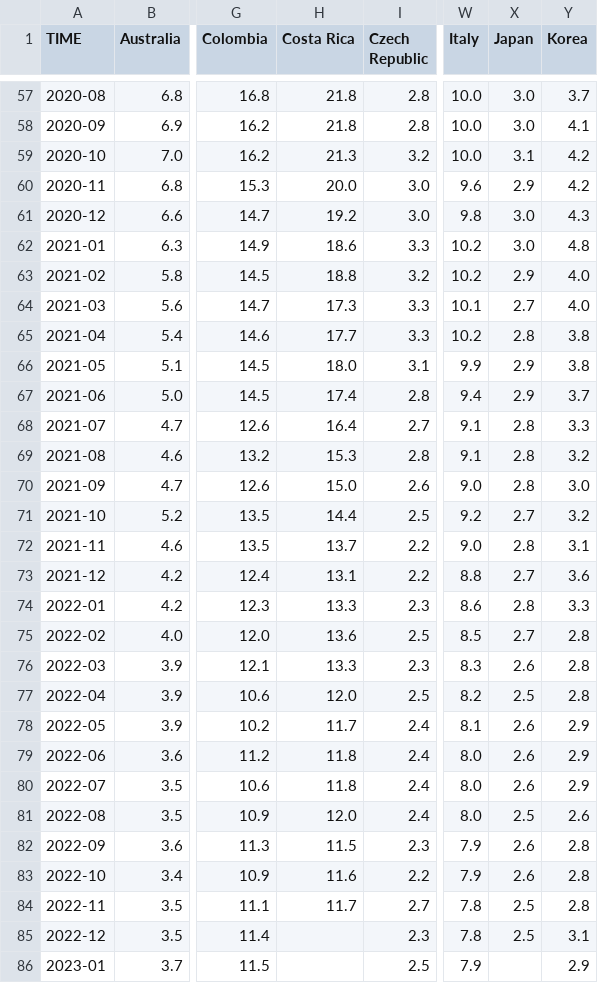
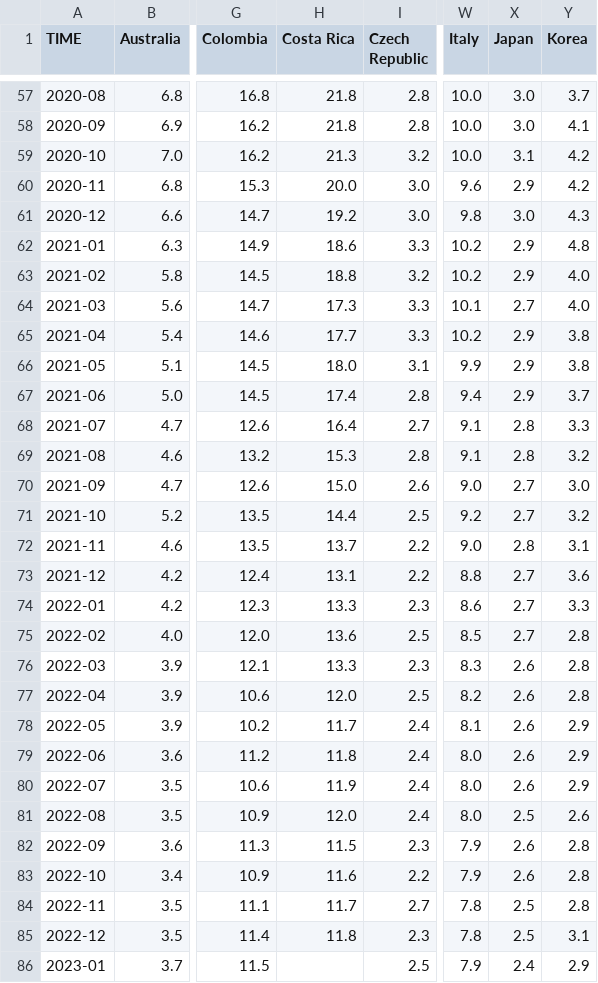
Before and after one commit to Qery-Data/Unemployment-OECD, a CSV file: data/OECD_MEI_Unemployment_Last_5Y.csv, drawn as a sheet; only a part is shown, gaps mark what is left out; the diff covers the shown part only; the diff names each change by its address in the sheet, - before the commit and + after, or states it on an @@ line.

Commit message:
Latest data: Sat Mar  4 12:12:10 UTC 2023

```diff
--- a/data/OECD_MEI_Unemployment_Last_5Y.csv
+++ b/data/OECD_MEI_Unemployment_Last_5Y.csv
-X62 (Japan): 3.0
+X62 (Japan): 2.9
-X65 (Japan): 2.8
+X65 (Japan): 2.9
-X70 (Japan): 2.8
+X70 (Japan): 2.7
-X74 (Japan): 2.8
+X74 (Japan): 2.7
-X77 (Japan): 2.5
+X77 (Japan): 2.6
-H80 (Costa Rica): 11.8
+H80 (Costa Rica): 11.9
-H85 (Costa Rica): (empty)
+H85 (Costa Rica): 11.8
-X86 (Japan): (empty)
+X86 (Japan): 2.4
```
Also changed, not shown: 1 edited cell elsewhere in this file.
